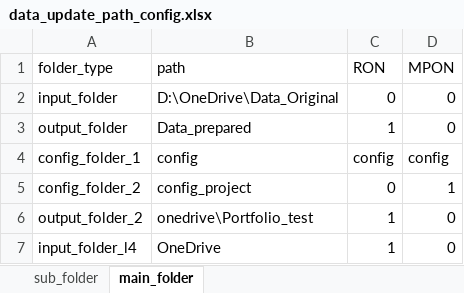
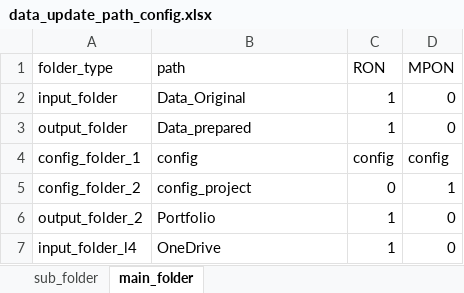
Before and after one commit to kaicmd0416/code_new, an Excel workbook: Data_update/config_path/data_update_path_config.xlsx, sheet main_folder, drawn as a sheet; values as stored, in another font and other column widths than the file's, no borders; the diff names each change by its address in the sheet, - before the commit and + after, or states it on an @@ line.

```diff
--- a/Data_update/config_path/data_update_path_config.xlsx (sheet main_folder)
+++ b/Data_update/config_path/data_update_path_config.xlsx (sheet main_folder)
-B2 (path): D:\OneDrive\Data_Original
+B2 (path): Data_Original
-C2 (RON): 0
+C2 (RON): 1
-B6 (path): onedrive\Portfolio_test
+B6 (path): Portfolio
```
Also changed, not shown: sheet sub_folder, 17 other files.
